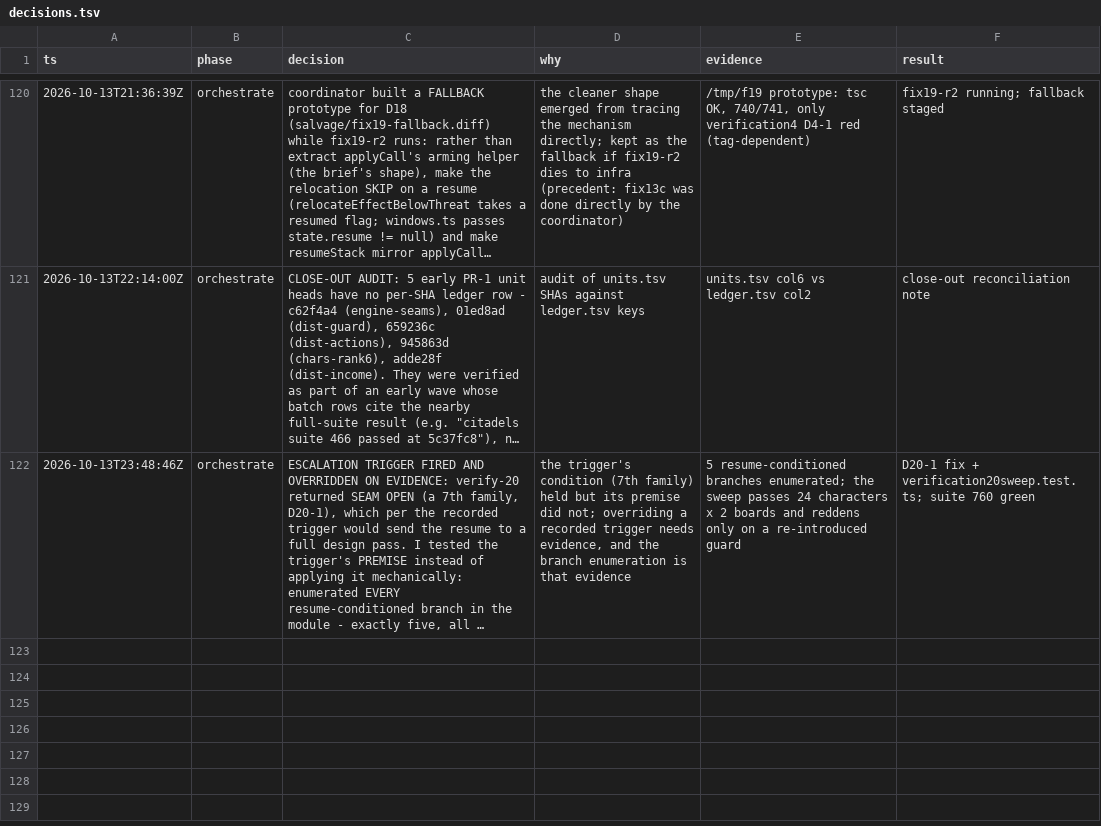
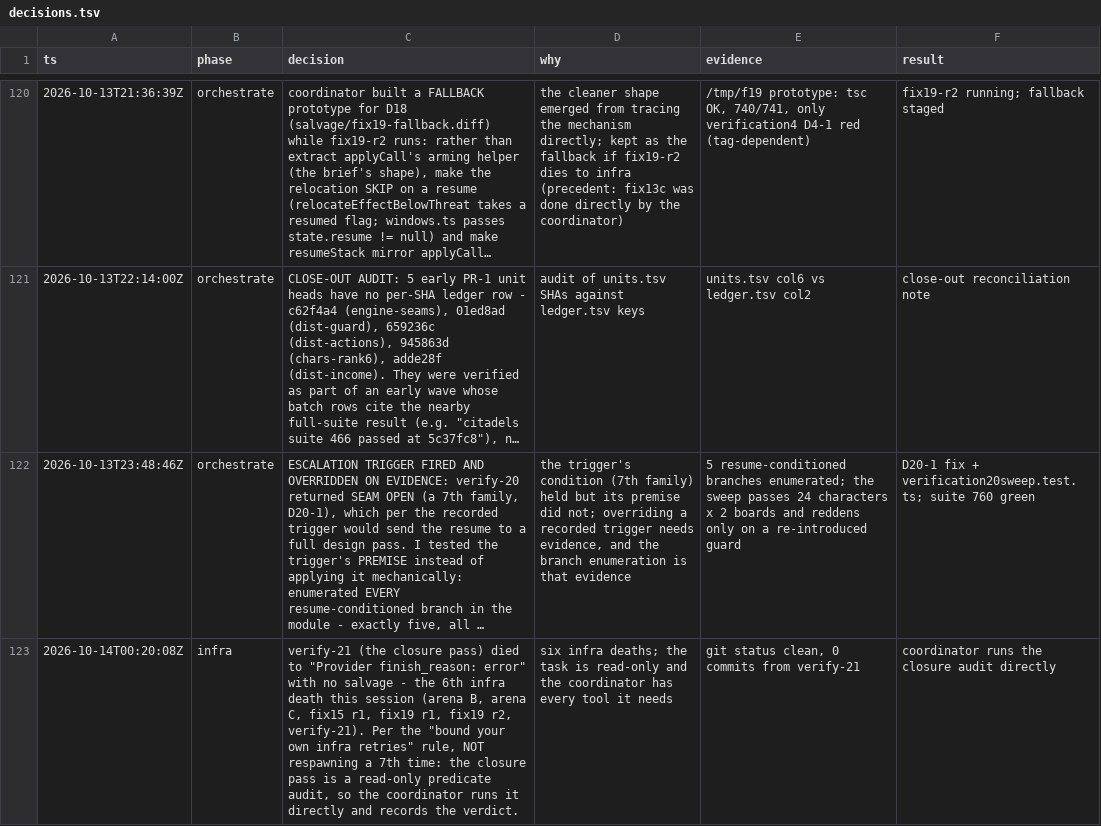
Before and after one commit to falentio/boardgame, a TSV file: orchestrate/citadels/decisions.tsv, drawn as a sheet; only a part is shown, gaps mark what is left out; long unchanged cells end in …; the diff names each change by its address in the sheet, - before the commit and + after, or states it on an @@ line.

Commit message:
chore(citadels): note verify-21 infra death; the coordinator runs the closure audit directly

```diff
--- a/orchestrate/citadels/decisions.tsv
+++ b/orchestrate/citadels/decisions.tsv
+row 123: 2026-10-14T00:20:08Z | infra | verify-21 (the closure pass) died to "Provider finish_reason: error" with no salvage - the 6th infra death this session (arena B, arena C, fix15 r1, fix19 r1, fix19 r2, verify-21). Per the "bound your own infra retries" rule, NOT respawning a 7th time: the closure pass is a read-only predicate audit, so the coordinator runs it directly and records the verdict. | six infra deaths; the task is read-only and the coordinator has every tool it needs | git status clean, 0 commits from verify-21 | coordinator runs the closure audit directly
```
